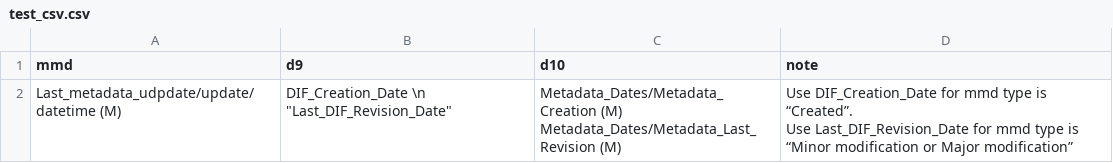
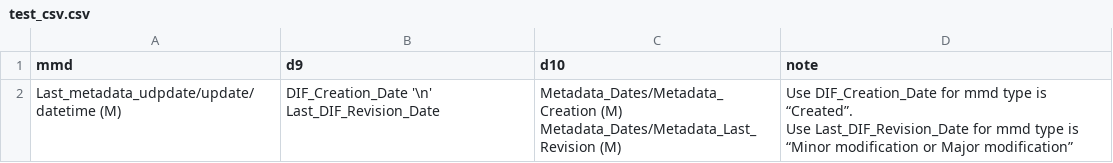
Before and after one commit to ferrighi/git_tutorial, a CSV file: test_csv.csv, drawn as a sheet.

Commit message:
Update test_csv.csv

```diff
--- a/test_csv.csv
+++ b/test_csv.csv
@@ -1,4 +1,4 @@
 mmd, d9, d10, note
-Last_metadata_udpdate/update/datetime (M),"DIF_Creation_Date" \n "Last_DIF_Revision_Date","Metadata_Dates/Metadata_Creation (M)
-Metadata_Dates/Metadata_Last_Revision (M)","Use DIF_Creation_Date for mmd type is “Created”.
-Use Last_DIF_Revision_Date for mmd type is “Minor modification or Major modification”"
+Last_metadata_udpdate/update/datetime (M),"DIF_Creation_Date '\n' Last_DIF_Revision_Date","Metadata_Dates/Metadata_Creation (M)
+Metadata_Dates/Metadata_Last_Revision (M)","Use DIF_Creation_Date for mmd type is “Created”.
+Use Last_DIF_Revision_Date for mmd type is “Minor modification or Major modification”"
```
